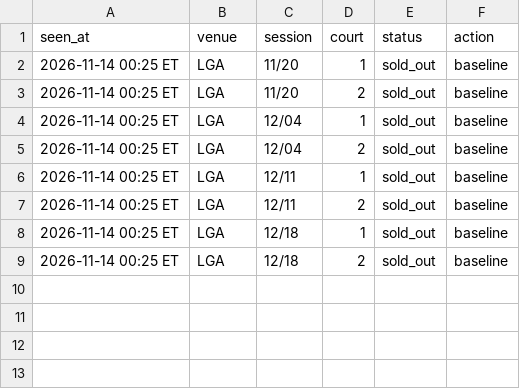
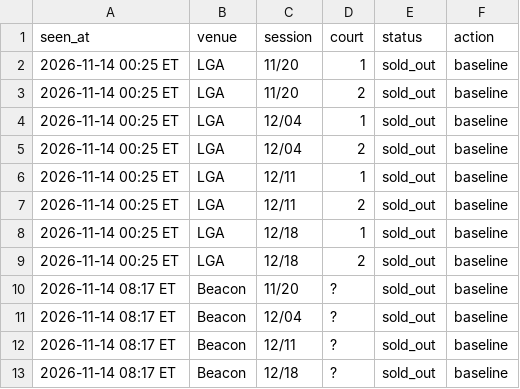
Before and after one commit to MerlinMan5/nyc-urban-vb, a CSV file: sightings.csv, drawn as a sheet.

```diff
--- a/sightings.csv
+++ b/sightings.csv
@@ -9 +9,5 @@ seen_at,venue,session,court,status,action
 2026-11-14 00:25 ET,LGA,12/18,2,sold_out,baseline
+2026-11-14 08:17 ET,Beacon,11/20,?,sold_out,baseline
+2026-11-14 08:17 ET,Beacon,12/04,?,sold_out,baseline
+2026-11-14 08:17 ET,Beacon,12/11,?,sold_out,baseline
+2026-11-14 08:17 ET,Beacon,12/18,?,sold_out,baseline
```
Also changed, not shown: 1 other file.
